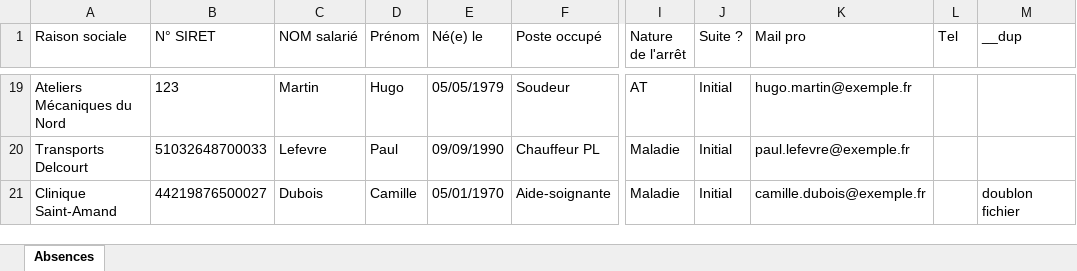
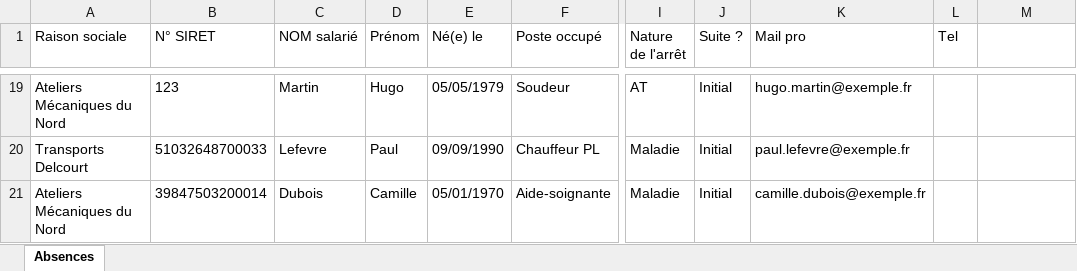
Before and after one commit to drissi1999/exact-screen-clone-87, an Excel workbook: public/samples/absences_demo.xlsx, sheet Absences, drawn as a sheet; only a part is shown, gaps mark what is left out; values as stored, in another font and other column widths than the file's, no borders; the diff names each change by its address in the sheet, - before the commit and + after, or states it on an @@ line.

```diff
--- a/public/samples/absences_demo.xlsx (sheet Absences)
+++ b/public/samples/absences_demo.xlsx (sheet Absences)
-M1: __dup
+M1: (empty)
-A21 (Raison sociale): Clinique Saint-Amand
+A21 (Raison sociale): Ateliers Mécaniques du Nord
-B21 (N° SIRET): 44219876500027
+B21 (N° SIRET): 39847503200014
-M21: doublon fichier
+M21: (empty)
```
Also changed, not shown: 1 other file.
